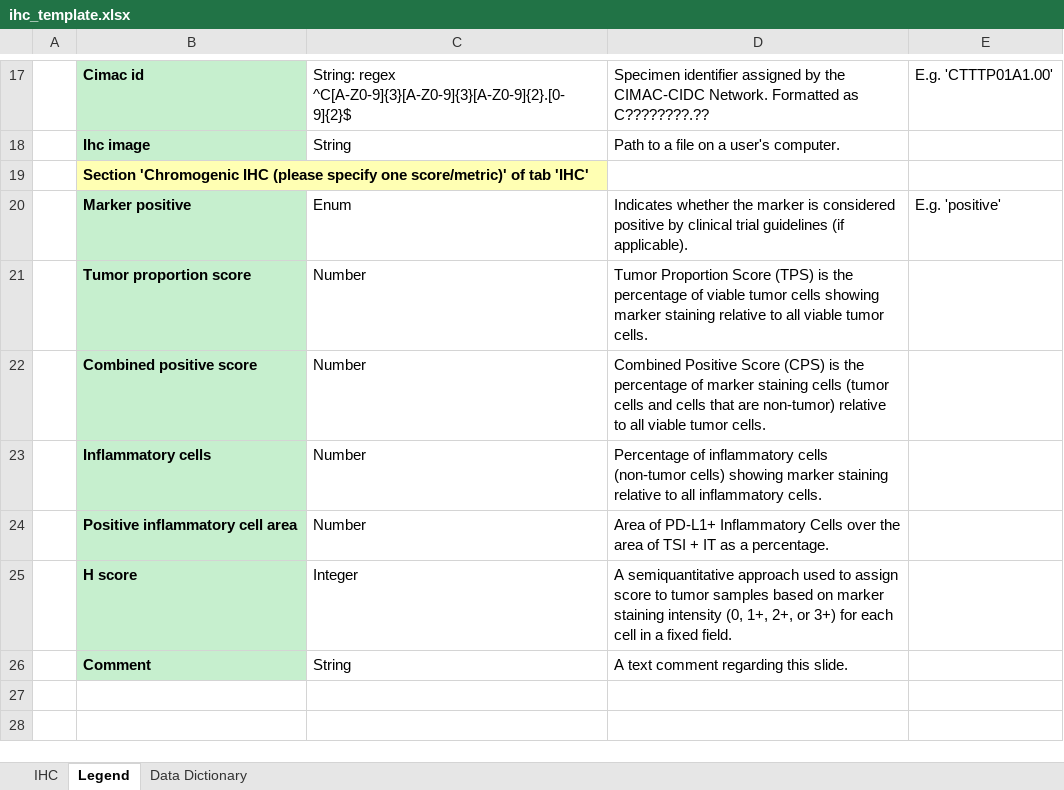
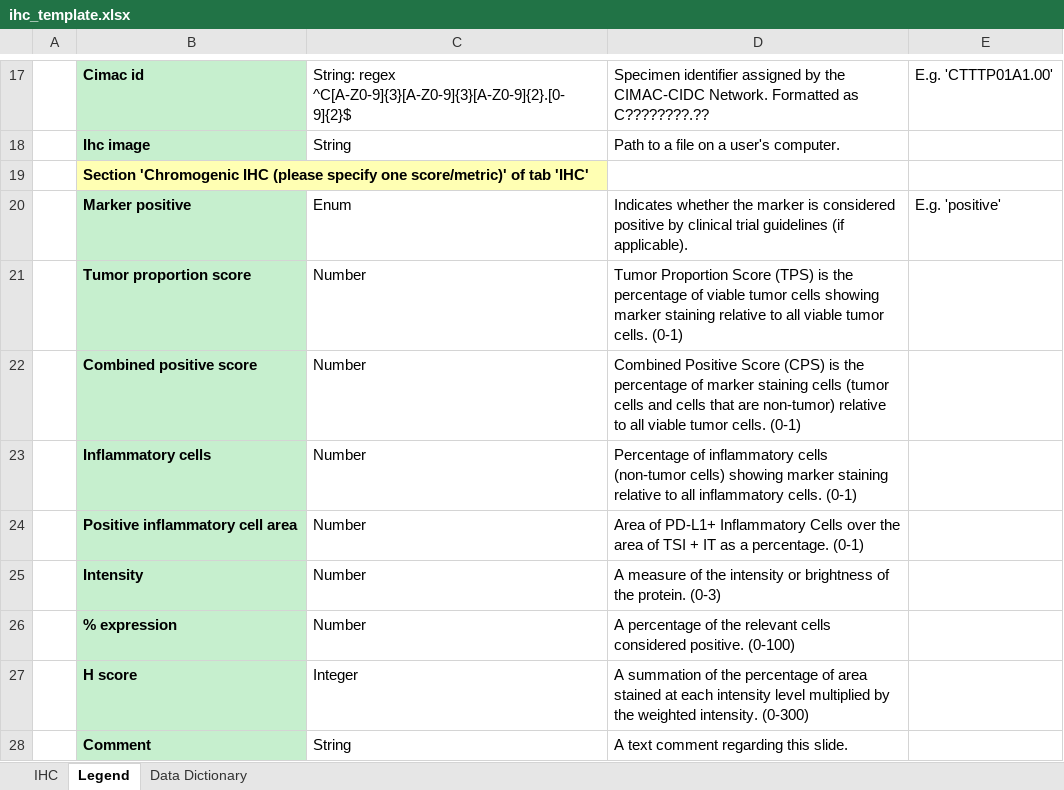
Before and after one commit to CIMAC-CIDC/cidc-schemas, an Excel workbook: template_examples/ihc_template.xlsx, sheet Legend, drawn as a sheet; only a part is shown, gaps mark what is left out; values as stored, in another font and other column widths than the file's, no borders; addresses are those after the commit; the diff names each change by its address in the sheet, - before the commit and + after, or states it on an @@ line.

Commit message:
Updated IHC template (#276)
* added intenstiy and % expression

* update docs

* bump __version__ = '0.14.9'

Co-authored-by: Jacob Lurye <lurye.jacob@gmail.com>

```diff
--- a/template_examples/ihc_template.xlsx (sheet Legend)
+++ b/template_examples/ihc_template.xlsx (sheet Legend)
-D21: …tumor cells.
+D21: …tumor cells. (0-1)
-D22: …tumor cells.
+D22: …tumor cells. (0-1)
-D23: …inflammatory cells.
+D23: …inflammatory cells. (0-1)
-D24: …a percentage.
+D24: …a percentage. (0-1)
+row 25:  | Intensity | Number | A measure of the intensity or brightness of the protein. (0-3)
+row 26:  | % expression | Number | A percentage of the relevant cells considered positive. (0-100)
-D27: A semiquantitative approach used to assign score to tumor samples based on marker staining intensity (0, 1+, 2+, or 3+) for each cell in a fixed field.
+D27: A summation of the percentage of area stained at each intensity level multiplied by the weighted intensity. (0-300)
```
Also changed, not shown: sheet IHC, 10 other files.
